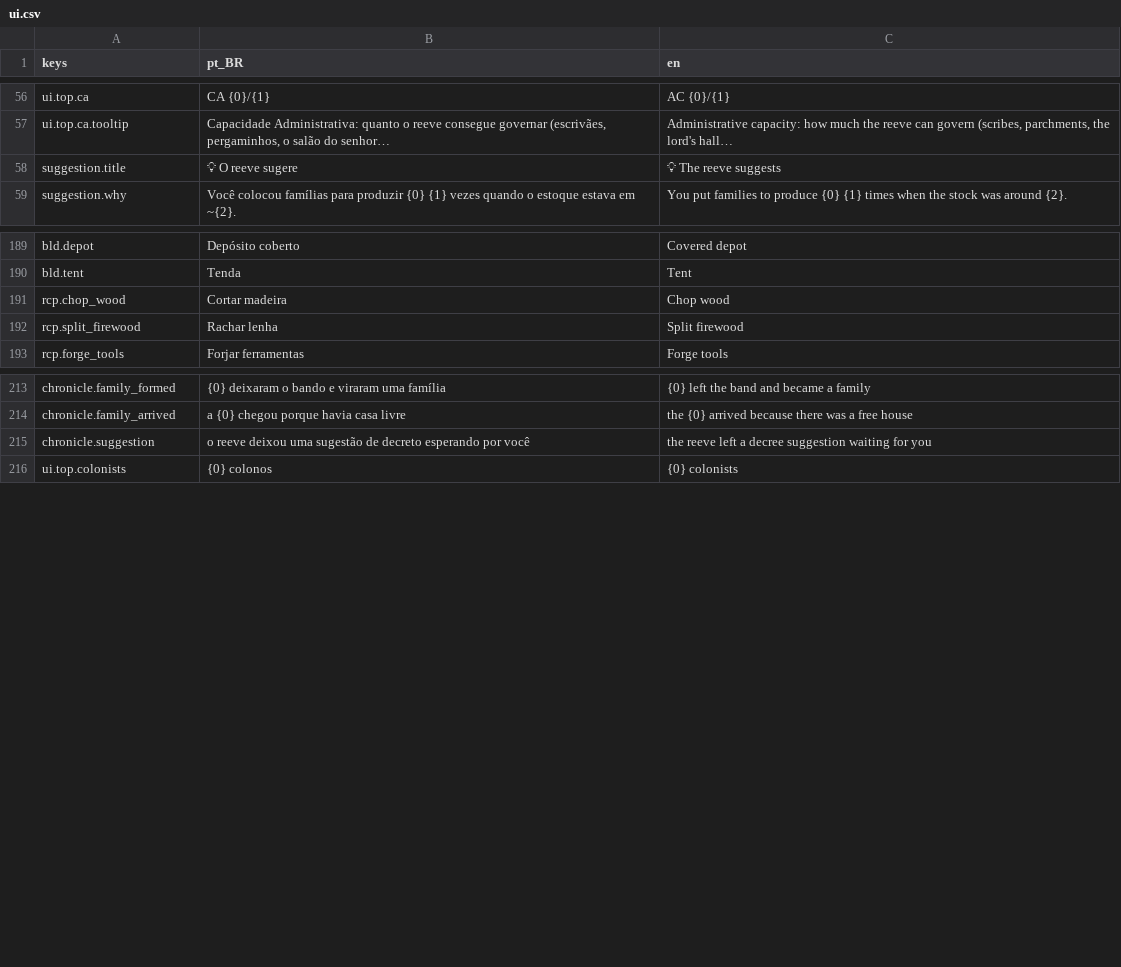
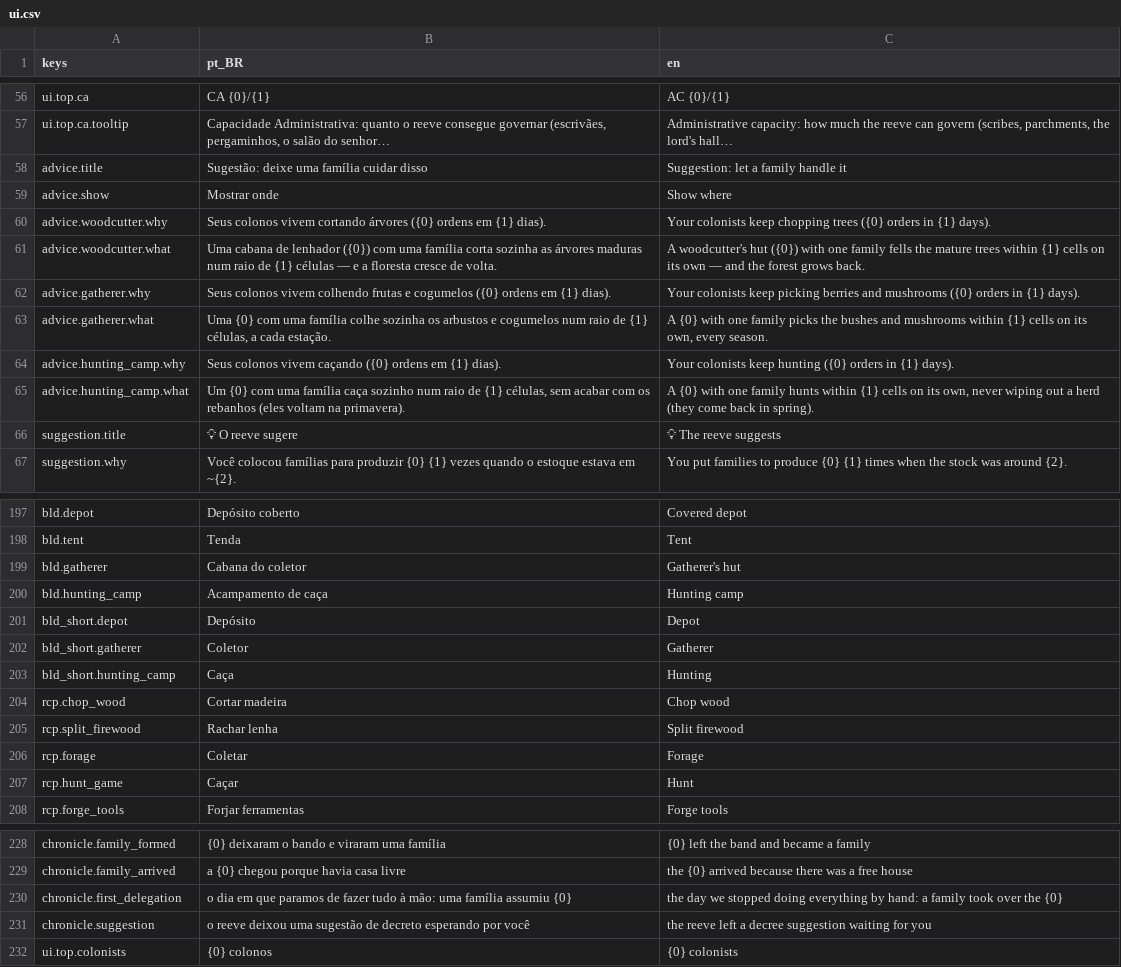
Before and after one commit to joaoviitorsx/rts, a CSV file: godot/ui/localization/ui.csv, drawn as a sheet; only a part is shown, gaps mark what is left out; long unchanged cells end in …; the diff names each change by its address in the sheet, - before the commit and + after, or states it on an @@ line.

```diff
--- a/godot/ui/localization/ui.csv
+++ b/godot/ui/localization/ui.csv
+row 58: advice.title | Sugestão: deixe uma família cuidar disso | Suggestion: let a family handle it
+row 59: advice.show | Mostrar onde | Show where
+row 60: advice.woodcutter.why | Seus colonos vivem cortando árvores ({0} ordens em {1} dias). | Your colonists keep chopping trees ({0} orders in {1} days).
+row 61: advice.woodcutter.what | Uma cabana de lenhador ({0}) com uma família corta sozinha as árvores maduras num raio de {1} células — e a floresta cresce de volta. | A woodcutter's hut ({0}) with one family fells the mature trees within {1} cells on its own — and the forest grows back.
+row 62: advice.gatherer.why | Seus colonos vivem colhendo frutas e cogumelos ({0} ordens em {1} dias). | Your colonists keep picking berries and mushrooms ({0} orders in {1} days).
+row 63: advice.gatherer.what | Uma {0} com uma família colhe sozinha os arbustos e cogumelos num raio de {1} células, a cada estação. | A {0} with one family picks the bushes and mushrooms within {1} cells on its own, every season.
+row 64: advice.hunting_camp.why | Seus colonos vivem caçando ({0} ordens em {1} dias). | Your colonists keep hunting ({0} orders in {1} days).
+row 65: advice.hunting_camp.what | Um {0} com uma família caça sozinho num raio de {1} células, sem acabar com os rebanhos (eles voltam na primavera). | A {0} with one family hunts within {1} cells on its own, never wiping out a herd (they come back in spring).
+row 199: bld.gatherer | Cabana do coletor | Gatherer's hut
+row 200: bld.hunting_camp | Acampamento de caça | Hunting camp
+row 201: bld_short.depot | Depósito | Depot
+row 202: bld_short.gatherer | Coletor | Gatherer
+row 203: bld_short.hunting_camp | Caça | Hunting
+row 206: rcp.forage | Coletar | Forage
+row 207: rcp.hunt_game | Caçar | Hunt
+row 230: chronicle.first_delegation | o dia em que paramos de fazer tudo à mão: uma família assumiu {0} | the day we stopped doing everything by hand: a family took over the {0}
```
Also changed, not shown: 27 other files.
